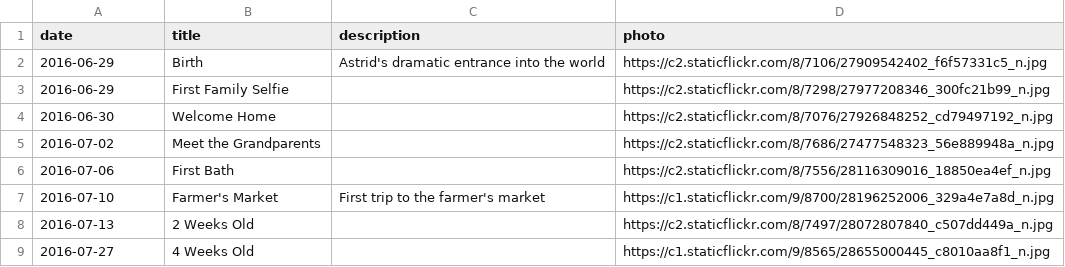
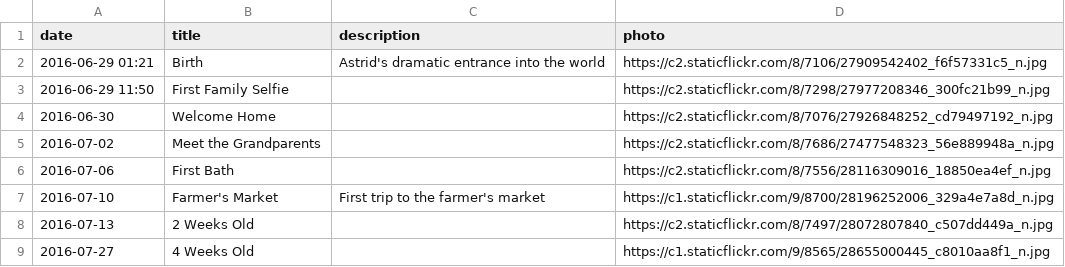
Before and after one commit to canadianveggie/astrid, a CSV file: _data/milestones.csv, drawn as a sheet; only a part is shown.

Commit message:
Add times to some dates for more accurate display

```diff
--- a/_data/milestones.csv
+++ b/_data/milestones.csv
@@ -1,4 +1,4 @@
 date,title,description,photo
-2016-06-29,Birth,Astrid's dramatic entrance into the world,https://c2.staticflickr.com/8/7106/27909542402_f6f57331c5_n.jpg
-2016-06-29,First Family Selfie,,https://c2.staticflickr.com/8/7298/27977208346_300fc21b99_n.jpg
+2016-06-29 01:21,Birth,Astrid's dramatic entrance into the world,https://c2.staticflickr.com/8/7106/27909542402_f6f57331c5_n.jpg
+2016-06-29 11:50,First Family Selfie,,https://c2.staticflickr.com/8/7298/27977208346_300fc21b99_n.jpg
 2016-06-30,Welcome Home,,https://c2.staticflickr.com/8/7076/27926848252_cd79497192_n.jpg
```
Also changed, not shown: 1 other file.
